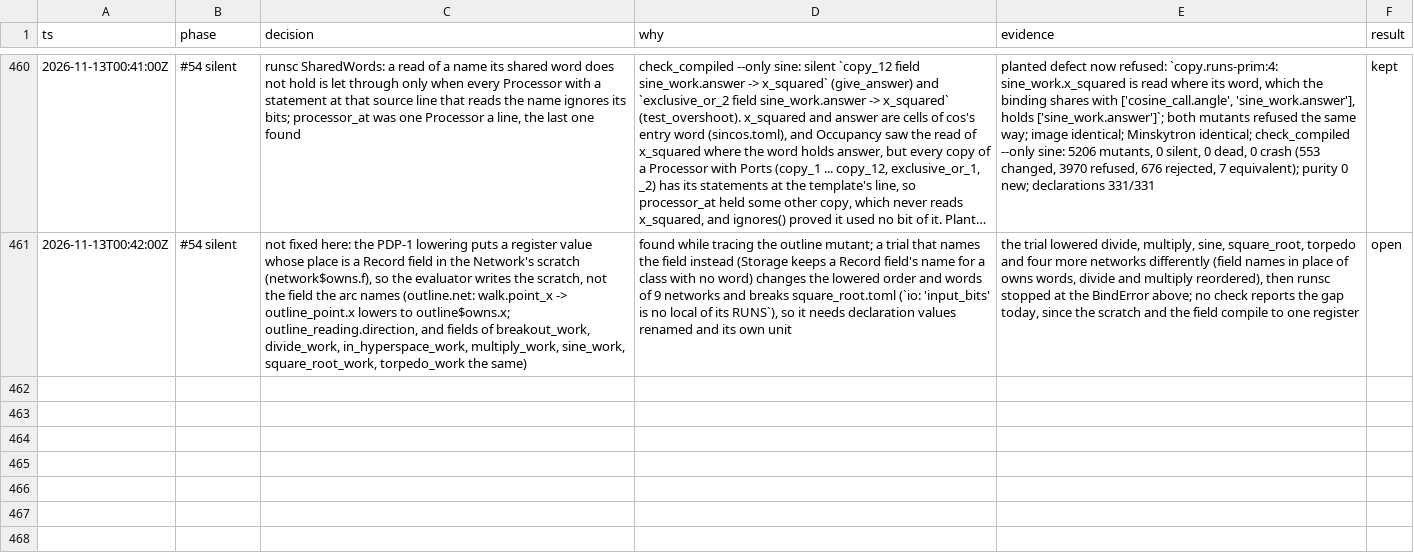
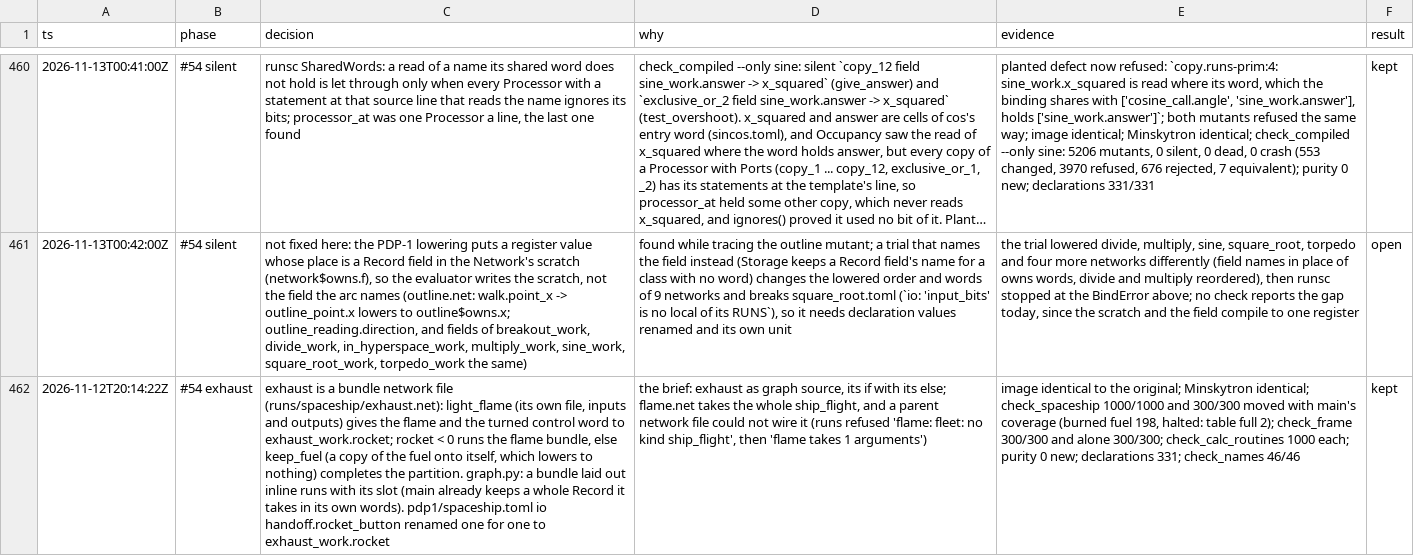
Before and after one commit to wScottSh/runs-spacewar, a TSV file: docs/decisions.tsv, drawn as a sheet; only a part is shown, gaps mark what is left out; long unchanged cells end in …; the diff names each change by its address in the sheet, - before the commit and + after, or states it on an @@ line.

```diff
--- a/docs/decisions.tsv
+++ b/docs/decisions.tsv
+row 462: 2026-11-12T20:14:22Z | #54 exhaust | exhaust is a bundle network file (runs/spaceship/exhaust.net): light_flame (its own file, inputs and outputs) gives the flame and the turned control word to exhaust_work.rocket; rocket < 0 runs the flame bundle, else keep_fuel (a copy of the fuel onto itself, which lowers to nothing) completes the partition. graph.py: a bundle laid out inline runs with its slot (main already keeps a whole Record it takes in its own words). pdp1/spaceship.toml io handoff.rocket_button renamed one for one to exhaust_work.rocket | the brief: exhaust as graph source, its if with its else; flame.net takes the whole ship_flight, and a parent network file could not wire it (runs refused 'flame: fleet: no kind ship_flight', then 'flame takes 1 arguments') | image identical to the original; Minskytron identical; check_spaceship 1000/1000 and 300/300 moved with main's coverage (burned fuel 198, halted: table full 2); check_frame 300/300 and alone 300/300; check_calc_routines 1000 each; purity 0 new; declarations 331; check_names 46/46 | kept
```
Also changed, not shown: 6 other files.
